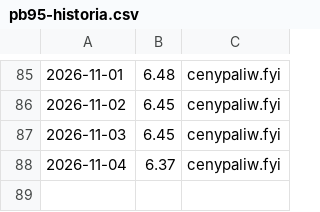
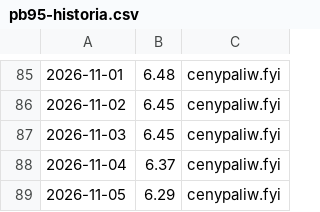
Before and after one commit to dreimaster111/spalanie-na-garmin, a CSV file: data/pb95-historia.csv, drawn as a sheet; only a part is shown, gaps mark what is left out; the diff names each change by its address in the sheet, - before the commit and + after, or states it on an @@ line.

```diff
--- a/data/pb95-historia.csv
+++ b/data/pb95-historia.csv
+row 89: 2026-11-05 | 6.29 | cenypaliw.fyi
```
Also changed, not shown: 1 other file.
